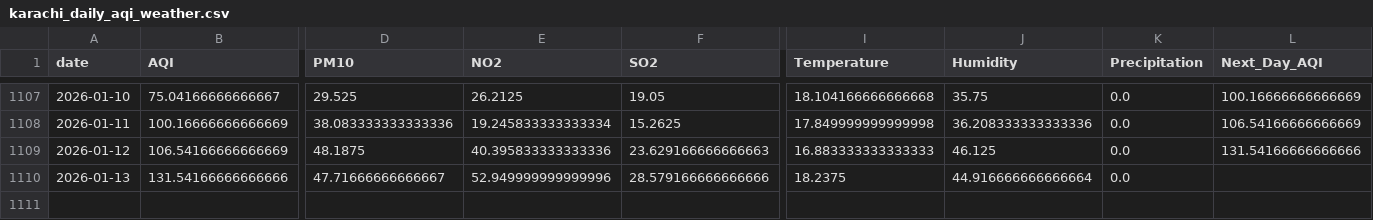
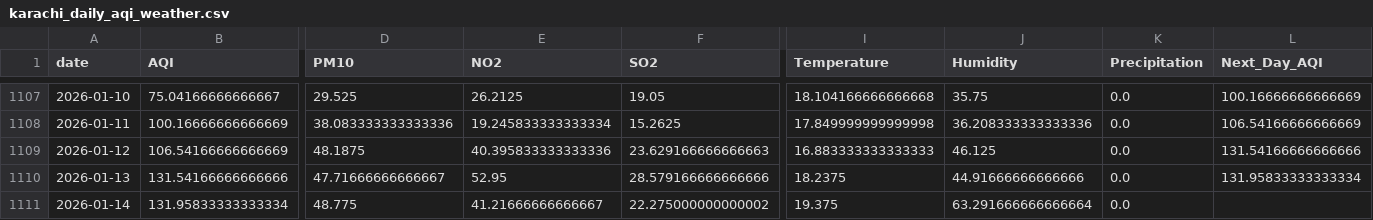
Before and after one commit to SheemaMasood381/Pearls-Karachi-AQI-Prediction-for-next-3-days-, a CSV file: data/karachi_daily_aqi_weather.csv, drawn as a sheet; only a part is shown, gaps mark what is left out; rows hold the shown columns only; the diff names each change by its address in the sheet, - before the commit and + after, or states it on an @@ line.

```diff
--- a/data/karachi_daily_aqi_weather.csv
+++ b/data/karachi_daily_aqi_weather.csv
-E1110 (NO2): 52.949999999999996
+E1110 (NO2): 52.95
-J1110 (Humidity): 44.916666666666664
+J1110 (Humidity): 44.91666666666666
-L1110 (Next_Day_AQI): (empty)
+L1110 (Next_Day_AQI): 131.95833333333334
+row 1111: 2026-01-14 | 131.95833333333334 | 48.775 | 41.21666666666667 | 22.275000000000002 | 19.375 | 63.291666666666664 | 0.0
```
Also changed, not shown: lime_explanations/lime_explanation.csv, processed_data/daily_karachi_preprocessed.csv, 4 other files.
